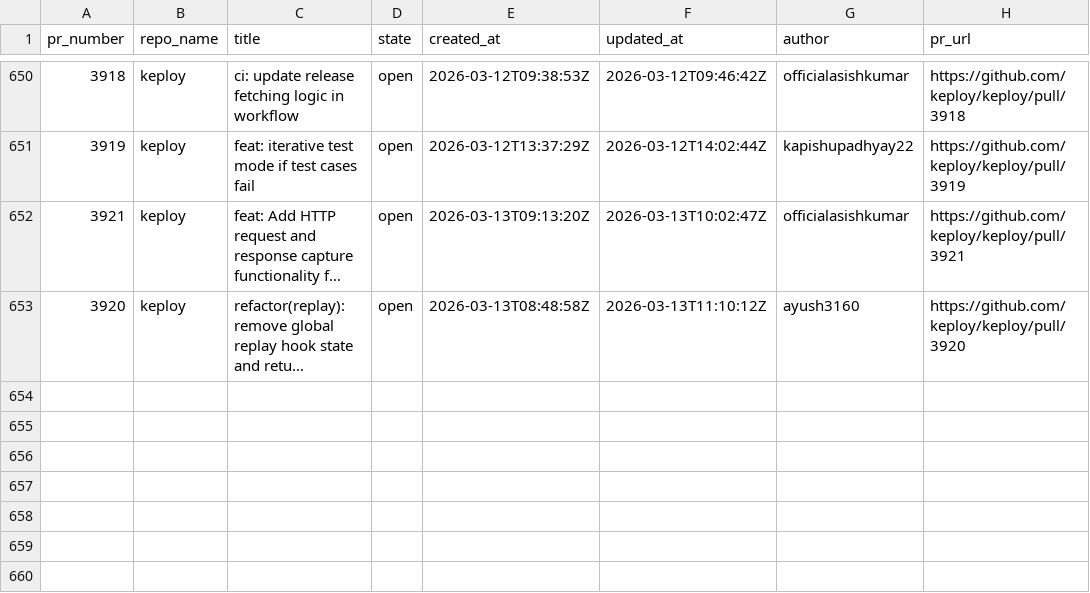
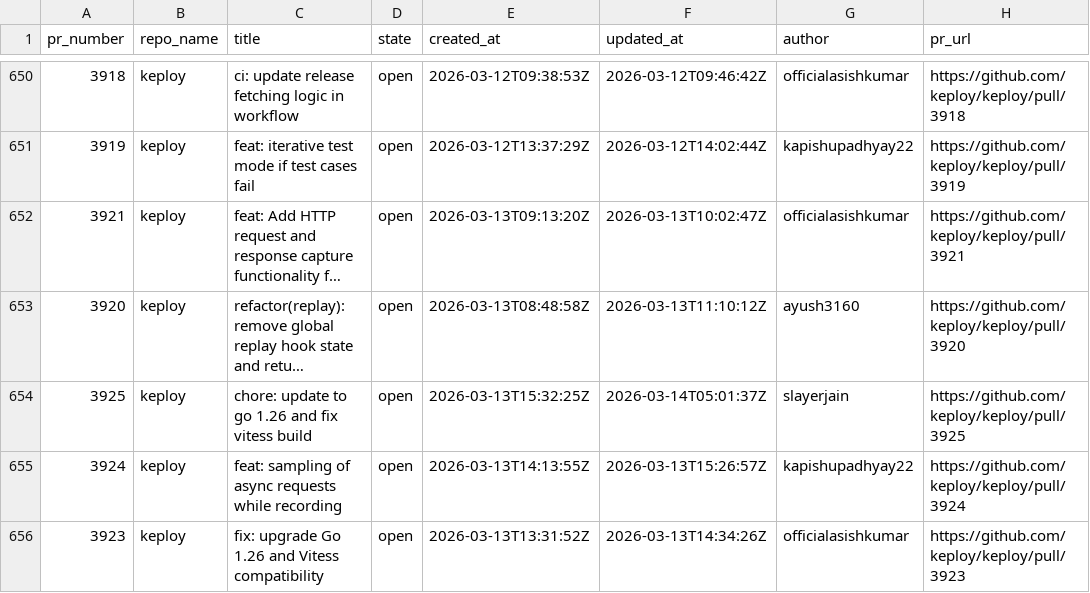
Before and after one commit to kirti763/keploy-flask-demo, a CSV file: data/open-prs.csv, drawn as a sheet; only a part is shown, gaps mark what is left out; long unchanged cells end in …; the diff names each change by its address in the sheet, - before the commit and + after, or states it on an @@ line.

```diff
--- a/data/open-prs.csv
+++ b/data/open-prs.csv
+row 654: 3925 | keploy | chore: update to go 1.26 and fix vitess build | open | 2026-03-13T15:32:25Z | 2026-03-14T05:01:37Z | slayerjain | https://github.com/keploy/keploy/pull/3925
+row 655: 3924 | keploy | feat: sampling of async requests while recording | open | 2026-03-13T14:13:55Z | 2026-03-13T15:26:57Z | kapishupadhyay22 | https://github.com/keploy/keploy/pull/3924
+row 656: 3923 | keploy | fix: upgrade Go 1.26 and Vitess compatibility | open | 2026-03-13T13:31:52Z | 2026-03-13T14:34:26Z | officialasishkumar | https://github.com/keploy/keploy/pull/3923
```
Also changed, not shown: data/merged-prs.csv.
